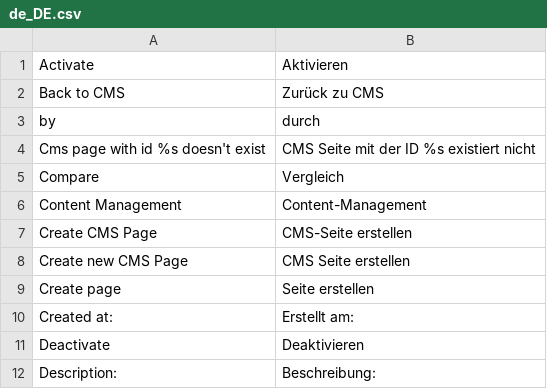
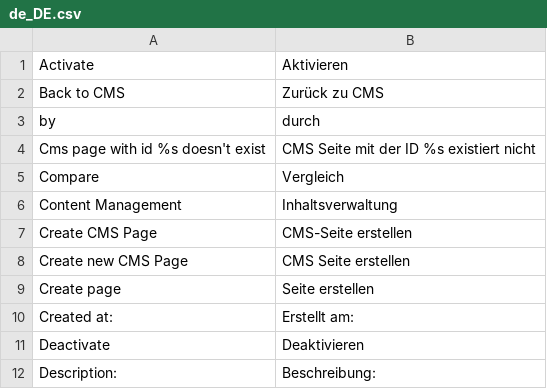
Before and after one commit to spryker/cms-gui, a CSV file: data/translation/Zed/de_DE.csv, drawn as a sheet; only a part is shown.

Commit message:
CMS-2200: Added Missing Translations

```diff
--- a/data/translation/Zed/de_DE.csv
+++ b/data/translation/Zed/de_DE.csv
@@ -5,3 +5,3 @@ by,durch
 Compare,Vergleich
-"Content Management",Content-Management
+"Content Management",Inhaltsverwaltung
 "Create CMS Page","CMS-Seite erstellen"
```
